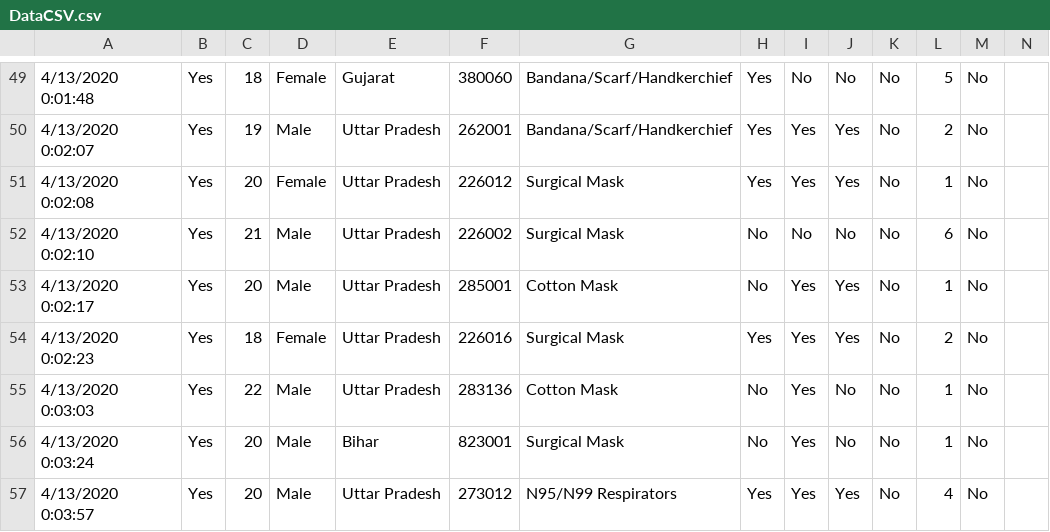
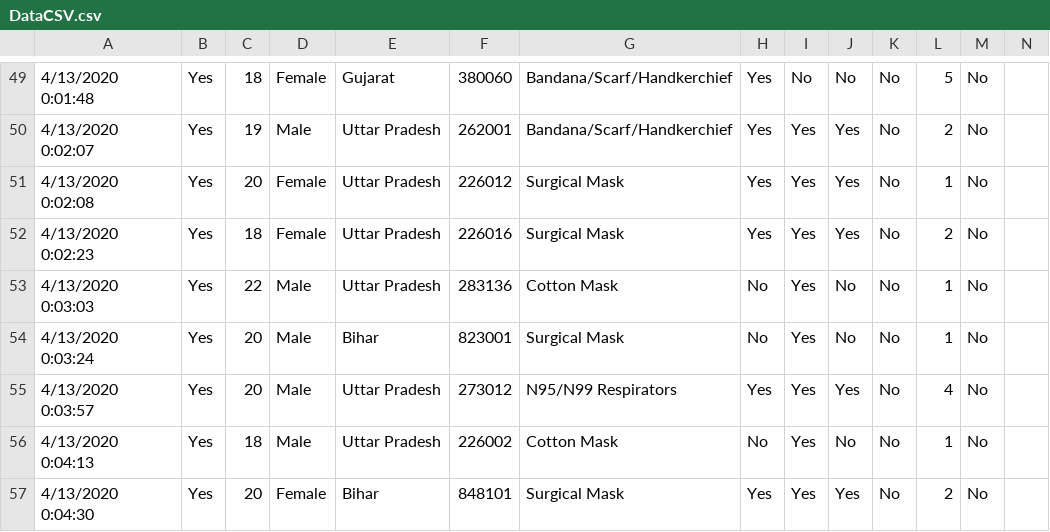
Before and after one commit to santosh-krishna-ness/Datascience, a CSV file: DataCSV.csv, drawn as a sheet; only a part is shown, gaps mark what is left out; the shorter side is filled out with more unchanged rows; rows hold the shown columns only; the diff names each change by its address in the sheet, - before the commit and + after, or states it on an @@ line.

Commit message:
Update DataCSV.csv

```diff
--- a/DataCSV.csv
+++ b/DataCSV.csv
-row 52: 4/13/2020 0:02:10 | Yes | 21 | Male | Uttar Pradesh | 226002 | Surgical Mask | No | No | No | No | 6 | No
-row 53: 4/13/2020 0:02:17 | Yes | 20 | Male | Uttar Pradesh | 285001 | Cotton Mask | No | Yes | Yes | No | 1 | No
```
